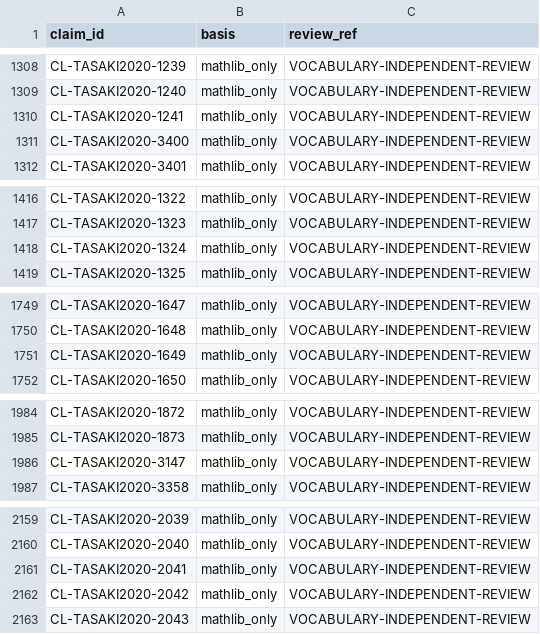
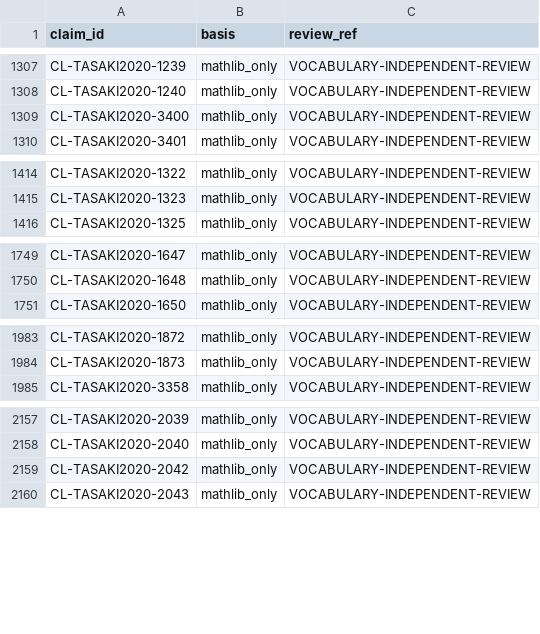
Before and after one commit to phasetr/lattice-system, a TSV file: registry/claim-vocabulary-review.tsv, drawn as a sheet; only a part is shown, gaps mark what is left out; removed rows and columns are numbered as before the commit, all else as after; the diff covers the shown part only; the diff names each change by its address in the sheet, - before the commit and + after, or states it on an @@ line.

```diff
--- a/registry/claim-vocabulary-review.tsv
+++ b/registry/claim-vocabulary-review.tsv
-row 1310: CL-TASAKI2020-1241 | mathlib_only | VOCABULARY-INDEPENDENT-REVIEW
-row 1418: CL-TASAKI2020-1324 | mathlib_only | VOCABULARY-INDEPENDENT-REVIEW
-row 1751: CL-TASAKI2020-1649 | mathlib_only | VOCABULARY-INDEPENDENT-REVIEW
-row 1986: CL-TASAKI2020-3147 | mathlib_only | VOCABULARY-INDEPENDENT-REVIEW
-row 2161: CL-TASAKI2020-2041 | mathlib_only | VOCABULARY-INDEPENDENT-REVIEW
```
Also changed, not shown: 8 added rows, 9 removed rows and 13 edited cells elsewhere in this file, registry/claims.tsv, registry/item-claims.tsv, 35 other files.
